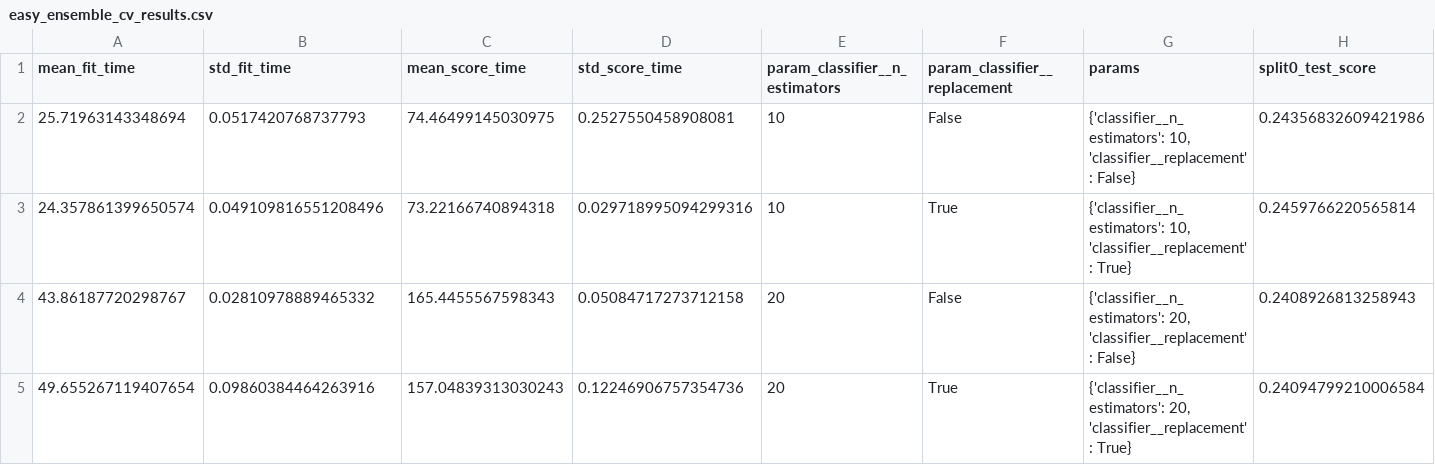
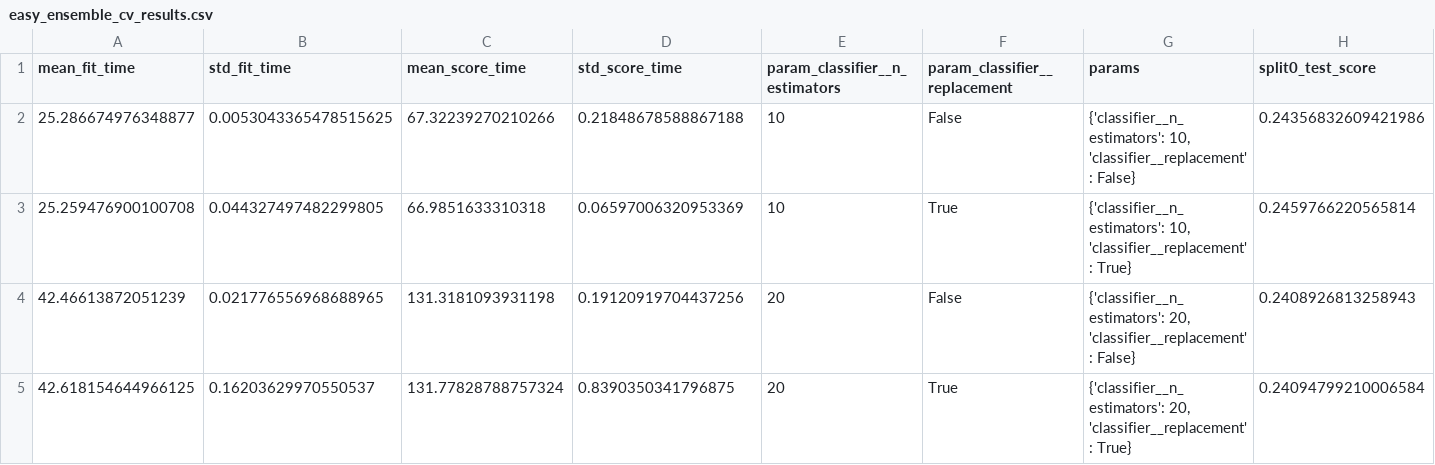
Before and after one commit to kadry720/MLOps-Project, a CSV file: reports/cv_results/easy_ensemble_cv_results.csv, drawn as a sheet; only a part is shown; the diff names each change by its address in the sheet, - before the commit and + after, or states it on an @@ line.

```diff
--- a/reports/cv_results/easy_ensemble_cv_results.csv
+++ b/reports/cv_results/easy_ensemble_cv_results.csv
-A2 (mean_fit_time): 25.71963143348694
+A2 (mean_fit_time): 25.286674976348877
-B2 (std_fit_time): 0.0517420768737793
+B2 (std_fit_time): 0.0053043365478515625
-C2 (mean_score_time): 74.46499145030975
+C2 (mean_score_time): 67.32239270210266
-D2 (std_score_time): 0.2527550458908081
+D2 (std_score_time): 0.21848678588867188
-A3 (mean_fit_time): 24.357861399650574
+A3 (mean_fit_time): 25.259476900100708
-B3 (std_fit_time): 0.049109816551208496
+B3 (std_fit_time): 0.044327497482299805
-C3 (mean_score_time): 73.22166740894318
+C3 (mean_score_time): 66.9851633310318
-D3 (std_score_time): 0.029718995094299316
+D3 (std_score_time): 0.06597006320953369
-A4 (mean_fit_time): 43.86187720298767
+A4 (mean_fit_time): 42.46613872051239
-B4 (std_fit_time): 0.02810978889465332
+B4 (std_fit_time): 0.021776556968688965
-C4 (mean_score_time): 165.4455567598343
+C4 (mean_score_time): 131.3181093931198
-D4 (std_score_time): 0.05084717273712158
+D4 (std_score_time): 0.19120919704437256
-A5 (mean_fit_time): 49.655267119407654
+A5 (mean_fit_time): 42.618154644966125
-B5 (std_fit_time): 0.09860384464263916
+B5 (std_fit_time): 0.16203629970550537
-C5 (mean_score_time): 157.04839313030243
+C5 (mean_score_time): 131.77828788757324
-D5 (std_score_time): 0.12246906757354736
+D5 (std_score_time): 0.8390350341796875
```
Also changed, not shown: reports/cv_results/balanced_random_forest_cv_results.csv, reports/cv_results/gradient_boosting_cv_results.csv, 7 other files.
